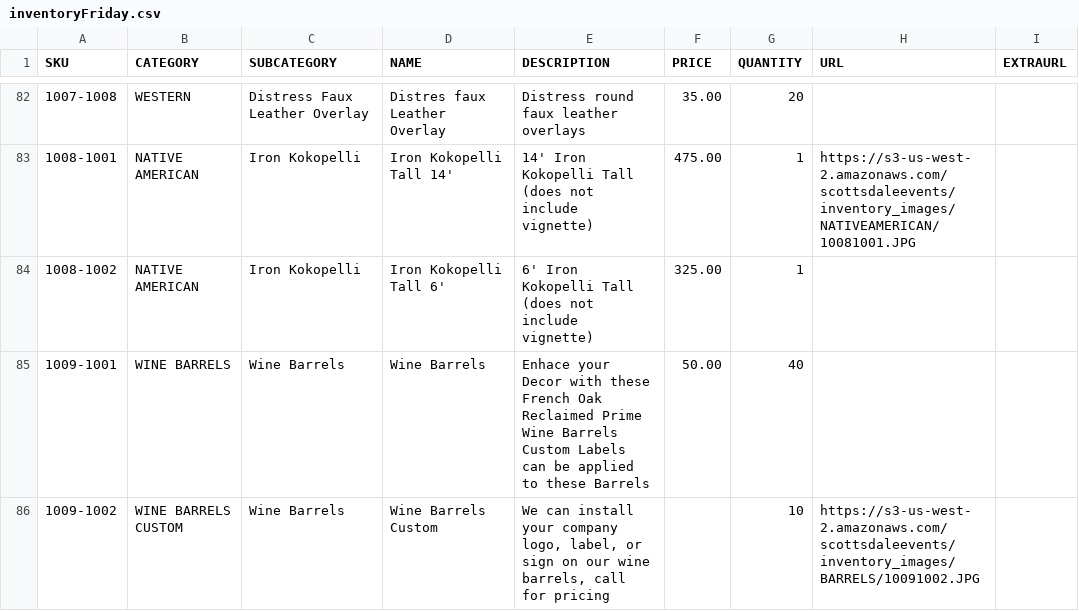
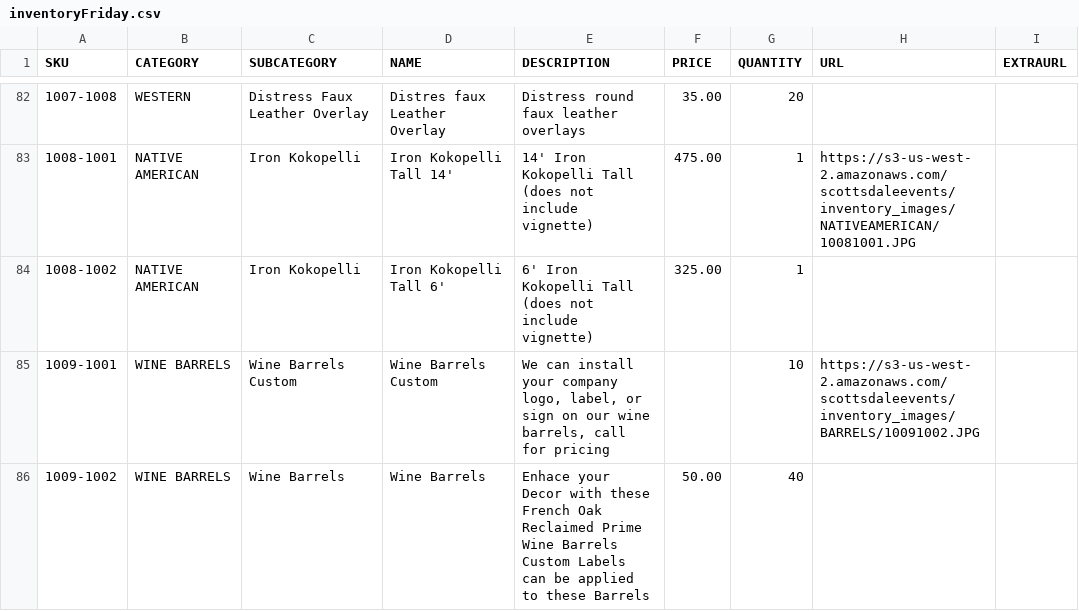
Before and after one commit to tsjohns9/scottsdale-events, a CSV file: db/csv-files/inventoryFriday.csv, drawn as a sheet; only a part is shown, gaps mark what is left out.

Commit message:
adjusted image display in inventory

```diff
--- a/db/csv-files/inventoryFriday.csv
+++ b/db/csv-files/inventoryFriday.csv
@@ -84,3 +84,3 @@ SKU,CATEGORY,SUBCATEGORY,NAME,DESCRIPTION,PRICE,QUANTITY,URL,EXTRAURL
 1008-1002,NATIVE AMERICAN,Iron Kokopelli,Iron Kokopelli Tall 6',6' Iron Kokopelli Tall  (does not include vignette),325.00,1,,
-1009-1001,WINE BARRELS,Wine Barrels,Wine Barrels,Enhace your Decor with these French Oak Reclaimed Prime Wine Barrels  Custom Labels can be applied to these Barrels,50.00,40,,
-1009-1002,WINE BARRELS CUSTOM,Wine Barrels,Wine Barrels Custom,"We can install your company logo, label, or sign on our wine barrels, call for pricing",,10,https://s3-us-west-2.amazonaws.com/scottsdaleevents/inventory_images/BARRELS/10091002.JPG,
+1009-1001,WINE BARRELS,Wine Barrels Custom ,Wine Barrels Custom,"We can install your company logo, label, or sign on our wine barrels, call for pricing",,10,https://s3-us-west-2.amazonaws.com/scottsdaleevents/inventory_images/BARRELS/10091002.JPG,
+1009-1002,WINE BARRELS,Wine Barrels,Wine Barrels,Enhace your Decor with these French Oak Reclaimed Prime Wine Barrels  Custom Labels can be applied to these Barrels,50.00,40,,
```
Also changed, not shown: 5 other files.
